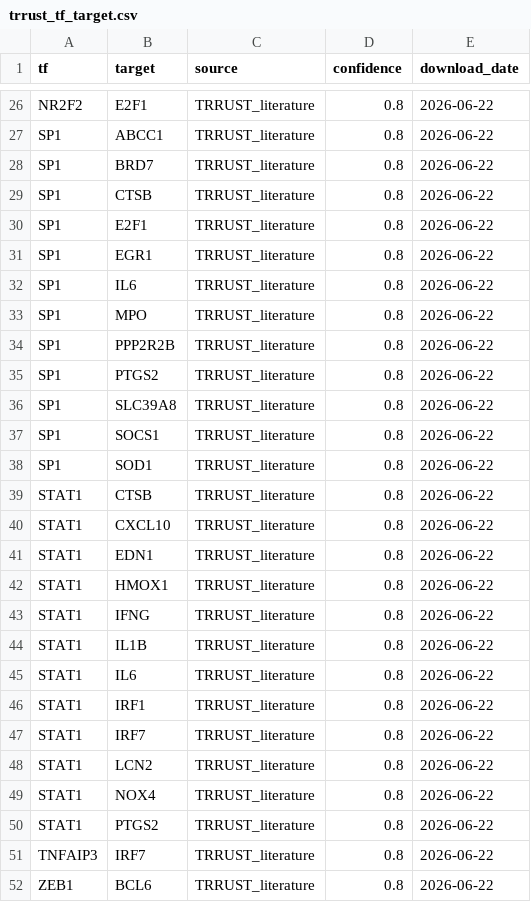
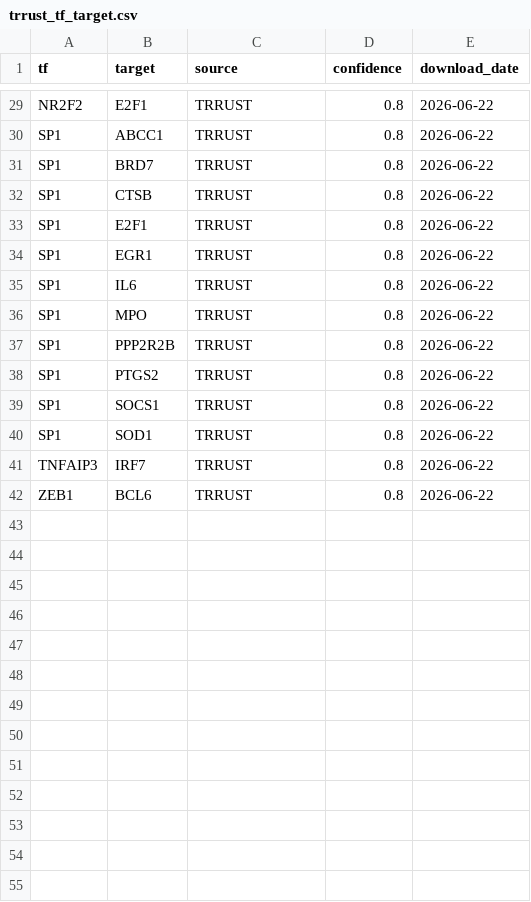
Before and after one commit to Jy-Mentor/-, a CSV file: network_files/trrust_tf_target.csv, drawn as a sheet; only a part is shown, gaps mark what is left out; removed rows and columns are numbered as before the commit, all else as after; the diff covers the shown part only; the diff names each change by its address in the sheet, - before the commit and + after, or states it on an @@ line.

```diff
--- a/network_files/trrust_tf_target.csv
+++ b/network_files/trrust_tf_target.csv
-C29:C38 (source): TRRUST_literature
+C29:C38 (source): TRRUST
-row 36: SP1 | SLC39A8 | TRRUST_literature | 0.8 | 2026-06-22
-C39:C40 (source): TRRUST_literature
+C39:C40 (source): TRRUST
-row 39: STAT1 | CTSB | TRRUST_literature | 0.8 | 2026-06-22
-row 40: STAT1 | CXCL10 | TRRUST_literature | 0.8 | 2026-06-22
-row 41: STAT1 | EDN1 | TRRUST_literature | 0.8 | 2026-06-22
-row 42: STAT1 | HMOX1 | TRRUST_literature | 0.8 | 2026-06-22
-row 43: STAT1 | IFNG | TRRUST_literature | 0.8 | 2026-06-22
-row 44: STAT1 | IL1B | TRRUST_literature | 0.8 | 2026-06-22
-row 45: STAT1 | IL6 | TRRUST_literature | 0.8 | 2026-06-22
-row 46: STAT1 | IRF1 | TRRUST_literature | 0.8 | 2026-06-22
-row 47: STAT1 | IRF7 | TRRUST_literature | 0.8 | 2026-06-22
-row 48: STAT1 | LCN2 | TRRUST_literature | 0.8 | 2026-06-22
-row 49: STAT1 | NOX4 | TRRUST_literature | 0.8 | 2026-06-22
-row 50: STAT1 | PTGS2 | TRRUST_literature | 0.8 | 2026-06-22
-C41:C42 (source): TRRUST_literature
+C41:C42 (source): TRRUST
```
Also changed, not shown: 4 added rows, 1 removed row and 23 edited cells elsewhere in this file, network_files/celltype_marker_genes.csv, network_files/compound_attentivefp_embeddings.csv, 26 other files.
